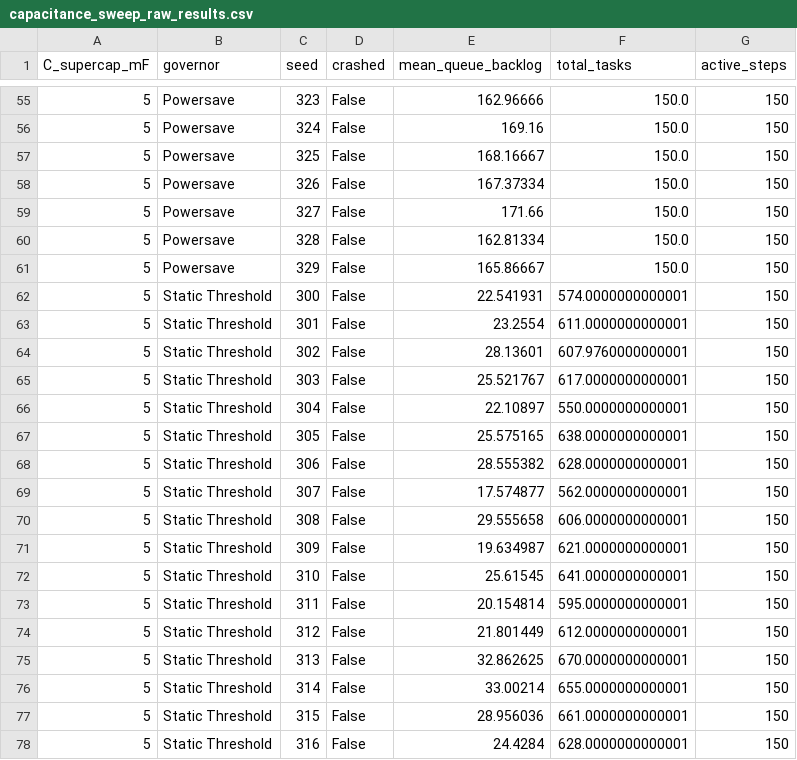
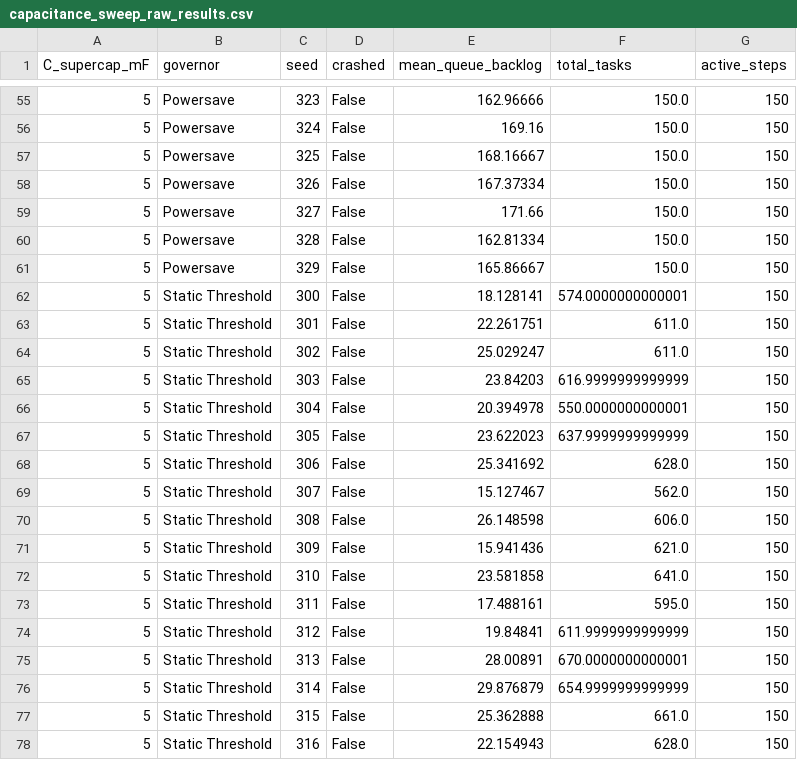
Before and after one commit to Saisriram53/-RL-Based-Dynamic-Voltage-and-Frequency-Scaling-Governor-for-Batteryless-Intermittent-IoT-Edge-Nodes, a CSV file: results/capacitance_sweep_raw_results.csv, drawn as a sheet; only a part is shown, gaps mark what is left out; the diff covers the shown part only.

```diff
--- a/results/capacitance_sweep_raw_results.csv
+++ b/results/capacitance_sweep_raw_results.csv
@@ -61,18 +61,18 @@ C_supercap_mF,governor,seed,crashed,mean_queue_backlog,total_tasks,active_steps
 5,Powersave,329,False,165.86667,150.0,150
-5,Static Threshold,300,False,22.541931,574.0000000000001,150
-5,Static Threshold,301,False,23.2554,611.0000000000001,150
-5,Static Threshold,302,False,28.13601,607.9760000000001,150
-5,Static Threshold,303,False,25.521767,617.0000000000001,150
-5,Static Threshold,304,False,22.10897,550.0000000000001,150
-5,Static Threshold,305,False,25.575165,638.0000000000001,150
-5,Static Threshold,306,False,28.555382,628.0000000000001,150
-5,Static Threshold,307,False,17.574877,562.0000000000001,150
-5,Static Threshold,308,False,29.555658,606.0000000000001,150
-5,Static Threshold,309,False,19.634987,621.0000000000001,150
-5,Static Threshold,310,False,25.61545,641.0000000000001,150
-5,Static Threshold,311,False,20.154814,595.0000000000001,150
-5,Static Threshold,312,False,21.801449,612.0000000000001,150
-5,Static Threshold,313,False,32.862625,670.0000000000001,150
-5,Static Threshold,314,False,33.00214,655.0000000000001,150
-5,Static Threshold,315,False,28.956036,661.0000000000001,150
-5,Static Threshold,316,False,24.4284,628.0000000000001,150
+5,Static Threshold,300,False,18.128141,574.0000000000001,150
+5,Static Threshold,301,False,22.261751,611.0,150
+5,Static Threshold,302,False,25.029247,611.0,150
+5,Static Threshold,303,False,23.84203,616.9999999999999,150
+5,Static Threshold,304,False,20.394978,550.0000000000001,150
+5,Static Threshold,305,False,23.622023,637.9999999999999,150
+5,Static Threshold,306,False,25.341692,628.0,150
+5,Static Threshold,307,False,15.127467,562.0,150
+5,Static Threshold,308,False,26.148598,606.0,150
+5,Static Threshold,309,False,15.941436,621.0,150
+5,Static Threshold,310,False,23.581858,641.0,150
+5,Static Threshold,311,False,17.488161,595.0,150
+5,Static Threshold,312,False,19.84841,611.9999999999999,150
+5,Static Threshold,313,False,28.00891,670.0000000000001,150
+5,Static Threshold,314,False,29.876879,654.9999999999999,150
+5,Static Threshold,315,False,25.362888,661.0,150
+5,Static Threshold,316,False,22.154943,628.0,150
```
Also changed, not shown: 103 edited cells elsewhere in this file, results/benchmark_raw_results.csv, results/sensitivity_raw_results.csv, 10 other files.
